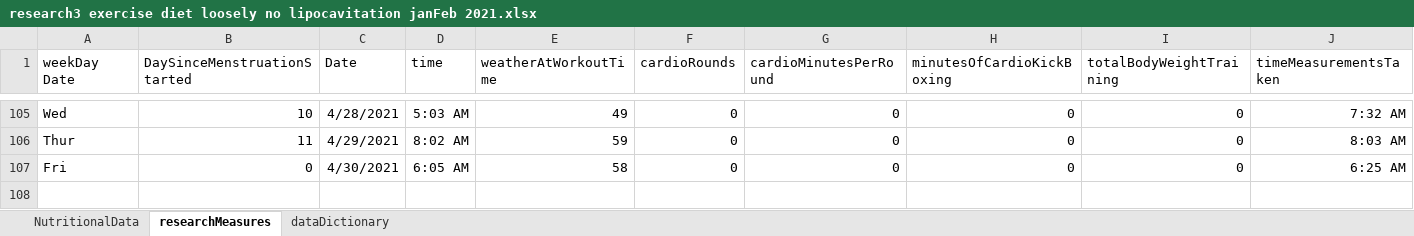
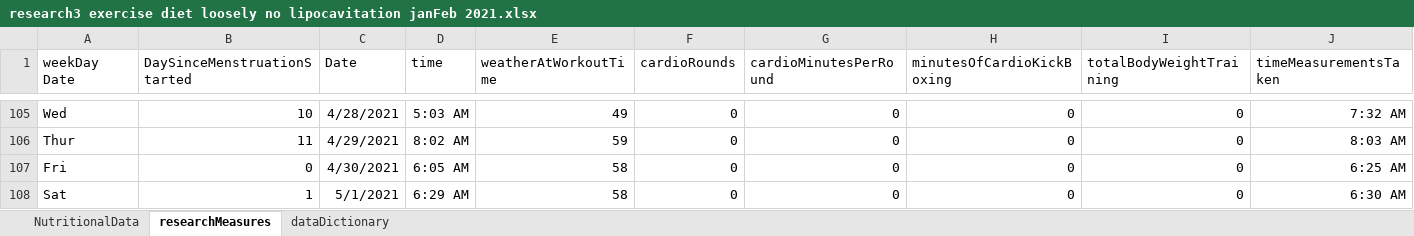
Before and after one commit to JanJanJan2018/lipocavitation-dieting-exercise-21-day-research, an Excel workbook: research3 exercise diet loosely no lipocavitation janFeb 2021.xlsx, sheet researchMeasures, drawn as a sheet; only a part is shown, gaps mark what is left out; values as stored, in another font and other column widths than the file's, no borders; 1 other sheet too large or unreadable and not compared; rows hold the shown columns only; the diff names each change by its address in the sheet, - before the commit and + after, or states it on an @@ line.

Commit message:
Add files via upload

```diff
--- a/research3 exercise diet loosely no lipocavitation janFeb 2021.xlsx (sheet researchMeasures)
+++ b/research3 exercise diet loosely no lipocavitation janFeb 2021.xlsx (sheet researchMeasures)
+row 108: Sat | 1 | 5/1/2021 | 6:29 AM | 58 | 0 | 0 | 0 | 0 | 6:30 AM
```
